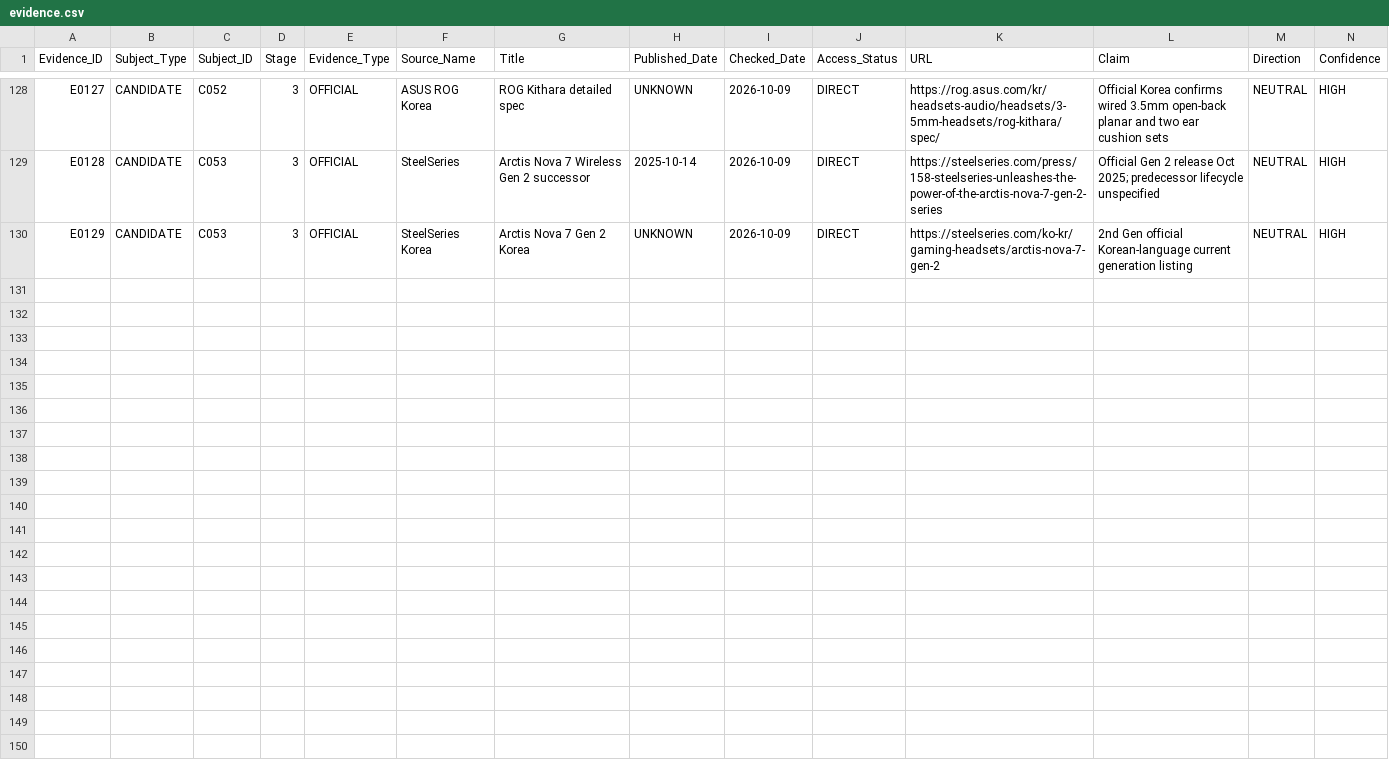
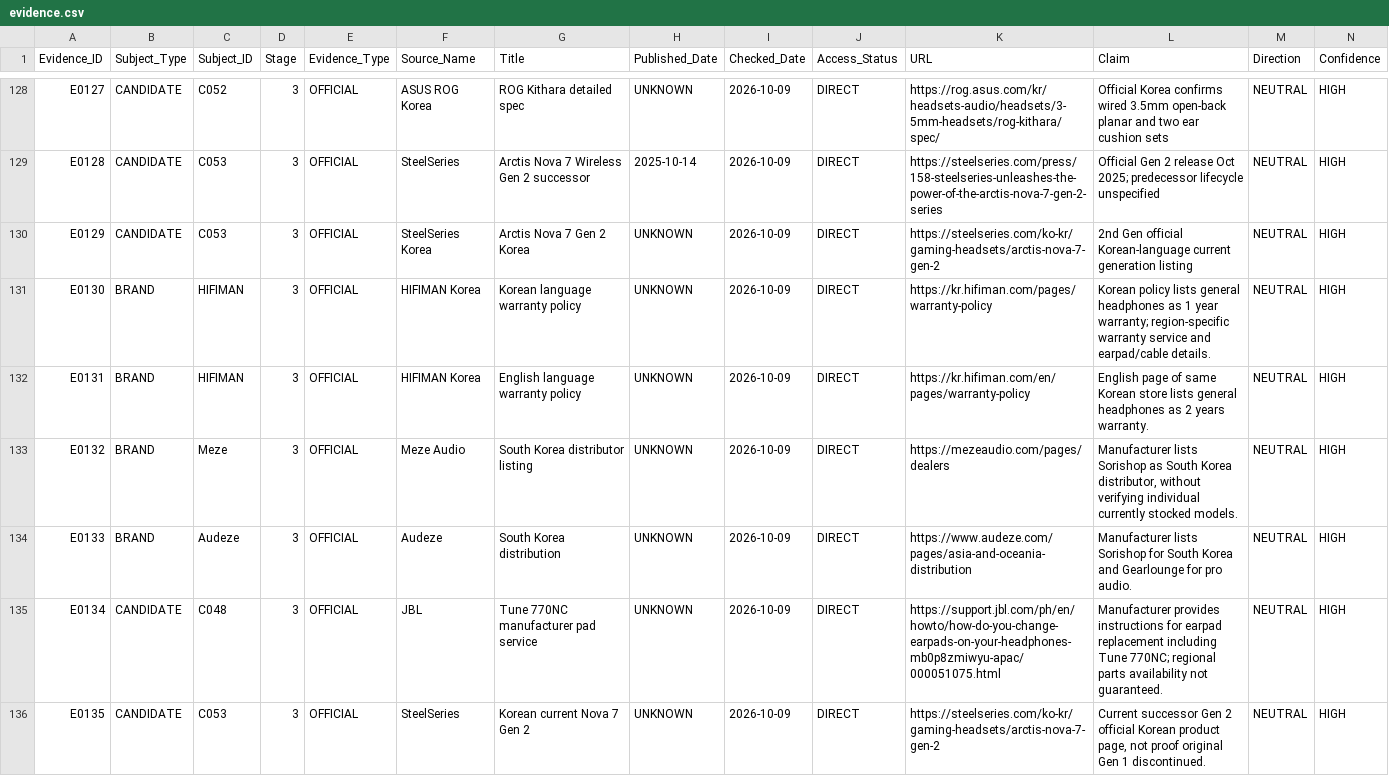
Before and after one commit to JungDS/audio-gear-research, a CSV file: data/evidence.csv, drawn as a sheet; only a part is shown, gaps mark what is left out; rows hold the shown columns only; the diff names each change by its address in the sheet, - before the commit and + after, or states it on an @@ line.

Commit message:
Record Korean distributor verification and conflicting HIFIMAN warranty policies

```diff
--- a/data/evidence.csv
+++ b/data/evidence.csv
+row 131: E0130 | BRAND | HIFIMAN | 3 | OFFICIAL | HIFIMAN Korea | Korean language warranty policy | UNKNOWN | 2026-10-09 | DIRECT | https://kr.hifiman.com/pages/warranty-policy | Korean policy lists general headphones as 1 year warranty; region-specific warranty service and earpad/cable details. | NEUTRAL | HIGH
+row 132: E0131 | BRAND | HIFIMAN | 3 | OFFICIAL | HIFIMAN Korea | English language warranty policy | UNKNOWN | 2026-10-09 | DIRECT | https://kr.hifiman.com/en/pages/warranty-policy | English page of same Korean store lists general headphones as 2 years warranty. | NEUTRAL | HIGH
+row 133: E0132 | BRAND | Meze | 3 | OFFICIAL | Meze Audio | South Korea distributor listing | UNKNOWN | 2026-10-09 | DIRECT | https://mezeaudio.com/pages/dealers | Manufacturer lists Sorishop as South Korea distributor, without verifying individual currently stocked models. | NEUTRAL | HIGH
+row 134: E0133 | BRAND | Audeze | 3 | OFFICIAL | Audeze | South Korea distribution | UNKNOWN | 2026-10-09 | DIRECT | https://www.audeze.com/pages/asia-and-oceania-distribution | Manufacturer lists Sorishop for South Korea and Gearlounge for pro audio. | NEUTRAL | HIGH
+row 135: E0134 | CANDIDATE | C048 | 3 | OFFICIAL | JBL | Tune 770NC manufacturer pad service | UNKNOWN | 2026-10-09 | DIRECT | https://support.jbl.com/ph/en/howto/how-do-you-change-earpads-on-your-headphones-mb0p8zmiwyu-apac/000051075.html | Manufacturer provides instructions for earpad replacement including Tune 770NC; regional parts availability not guaranteed. | NEUTRAL | HIGH
+row 136: E0135 | CANDIDATE | C053 | 3 | OFFICIAL | SteelSeries | Korean current Nova 7 Gen 2 | UNKNOWN | 2026-10-09 | DIRECT | https://steelseries.com/ko-kr/gaming-headsets/arctis-nova-7-gen-2 | Current successor Gen 2 official Korean product page, not proof original Gen 1 discontinued. | NEUTRAL | HIGH
```
